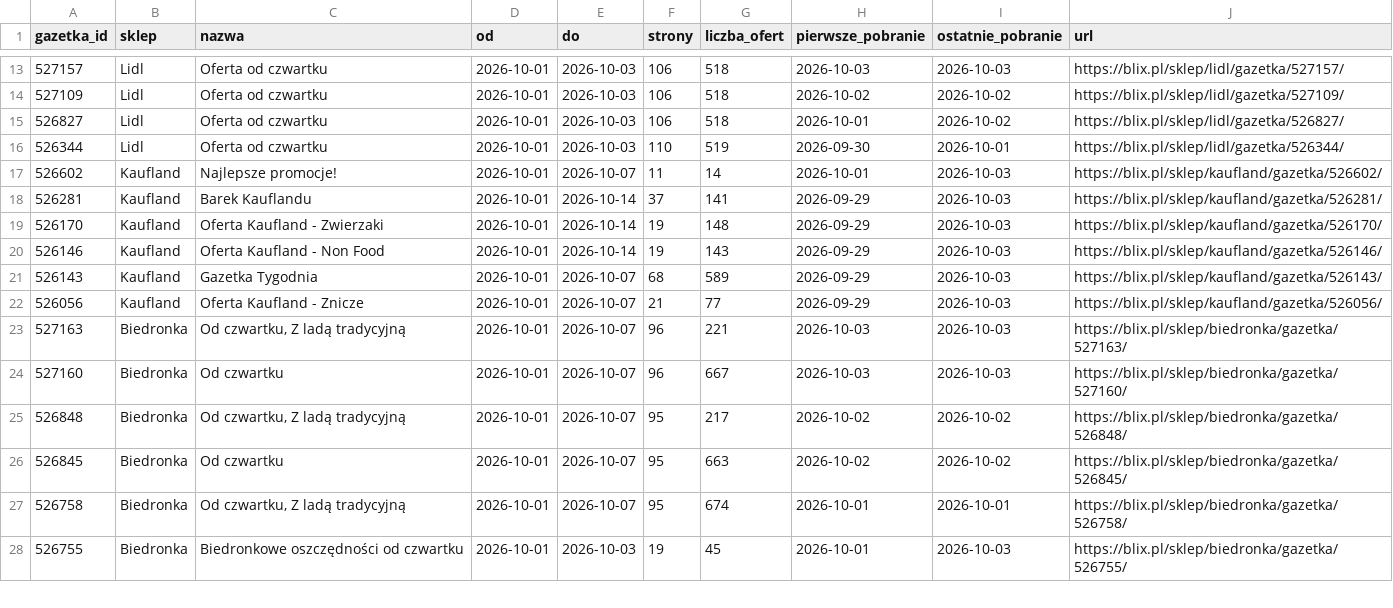
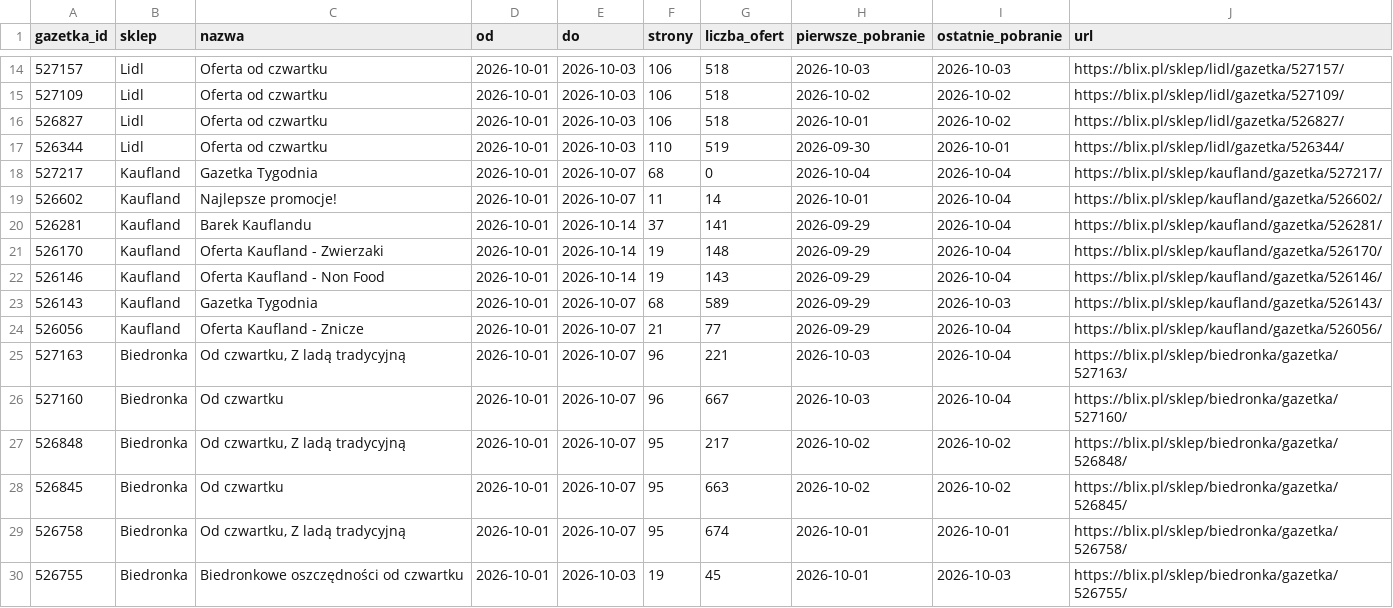
Before and after one commit to LivingMummy/gazetki, a CSV file: data/gazetki.csv, drawn as a sheet; only a part is shown, gaps mark what is left out; the diff covers the shown part only.

```diff
--- a/data/gazetki.csv
+++ b/data/gazetki.csv
@@ -16,10 +17,11 @@ gazetka_id,sklep,nazwa,od,do,strony,liczba_ofert,pierwsze_pobranie,ostatnie_pobr
 526344,Lidl,Oferta od czwartku,2026-10-01,2026-10-03,110,519,2026-09-30,2026-10-01,https://blix.pl/sklep/lidl/gazetka/526344/
-526602,Kaufland,Najlepsze promocje!,2026-10-01,2026-10-07,11,14,2026-10-01,2026-10-03,https://blix.pl/sklep/kaufland/gazetka/526602/
-526281,Kaufland,Barek Kauflandu,2026-10-01,2026-10-14,37,141,2026-09-29,2026-10-03,https://blix.pl/sklep/kaufland/gazetka/526281/
-526170,Kaufland,Oferta Kaufland - Zwierzaki,2026-10-01,2026-10-14,19,148,2026-09-29,2026-10-03,https://blix.pl/sklep/kaufland/gazetka/526170/
-526146,Kaufland,Oferta Kaufland - Non Food,2026-10-01,2026-10-14,19,143,2026-09-29,2026-10-03,https://blix.pl/sklep/kaufland/gazetka/526146/
+527217,Kaufland,Gazetka Tygodnia,2026-10-01,2026-10-07,68,0,2026-10-04,2026-10-04,https://blix.pl/sklep/kaufland/gazetka/527217/
+526602,Kaufland,Najlepsze promocje!,2026-10-01,2026-10-07,11,14,2026-10-01,2026-10-04,https://blix.pl/sklep/kaufland/gazetka/526602/
+526281,Kaufland,Barek Kauflandu,2026-10-01,2026-10-14,37,141,2026-09-29,2026-10-04,https://blix.pl/sklep/kaufland/gazetka/526281/
+526170,Kaufland,Oferta Kaufland - Zwierzaki,2026-10-01,2026-10-14,19,148,2026-09-29,2026-10-04,https://blix.pl/sklep/kaufland/gazetka/526170/
+526146,Kaufland,Oferta Kaufland - Non Food,2026-10-01,2026-10-14,19,143,2026-09-29,2026-10-04,https://blix.pl/sklep/kaufland/gazetka/526146/
 526143,Kaufland,Gazetka Tygodnia,2026-10-01,2026-10-07,68,589,2026-09-29,2026-10-03,https://blix.pl/sklep/kaufland/gazetka/526143/
-526056,Kaufland,Oferta Kaufland - Znicze,2026-10-01,2026-10-07,21,77,2026-09-29,2026-10-03,https://blix.pl/sklep/kaufland/gazetka/526056/
-527163,Biedronka,"Od czwartku, Z ladą tradycyjną",2026-10-01,2026-10-07,96,221,2026-10-03,2026-10-03,https://blix.pl/sklep/biedronka/gazetka/527163/
-527160,Biedronka,Od czwartku,2026-10-01,2026-10-07,96,667,2026-10-03,2026-10-03,https://blix.pl/sklep/biedronka/gazetka/527160/
+526056,Kaufland,Oferta Kaufland - Znicze,2026-10-01,2026-10-07,21,77,2026-09-29,2026-10-04,https://blix.pl/sklep/kaufland/gazetka/526056/
+527163,Biedronka,"Od czwartku, Z ladą tradycyjną",2026-10-01,2026-10-07,96,221,2026-10-03,2026-10-04,https://blix.pl/sklep/biedronka/gazetka/527163/
+527160,Biedronka,Od czwartku,2026-10-01,2026-10-07,96,667,2026-10-03,2026-10-04,https://blix.pl/sklep/biedronka/gazetka/527160/
 526848,Biedronka,"Od czwartku, Z ladą tradycyjną",2026-10-01,2026-10-07,95,217,2026-10-02,2026-10-02,https://blix.pl/sklep/biedronka/gazetka/526848/
```
Also changed, not shown: 1 added row and 11 edited cells elsewhere in this file, 1 other file.
